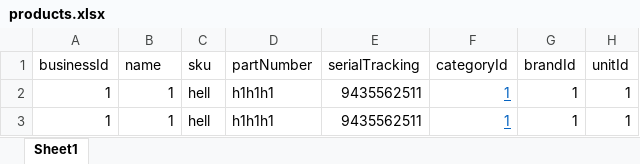
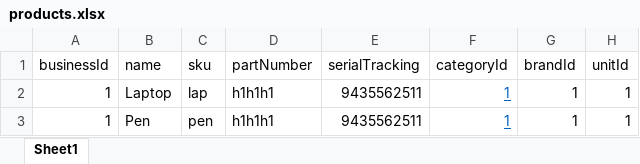
Before and after one commit to KalayuRedae2016/SmartInventoryManagmentSystem, an Excel workbook: imsbackend/refe/products.xlsx, sheet Sheet1, drawn as a sheet; only a part is shown; values as stored, in another font and other column widths than the file's, no borders; the diff names each change by its address in the sheet, - before the commit and + after, or states it on an @@ line.

```diff
--- a/imsbackend/refe/products.xlsx (sheet Sheet1)
+++ b/imsbackend/refe/products.xlsx (sheet Sheet1)
-B2 (name): 1
+B2 (name): Laptop
-C2 (sku): hell
+C2 (sku): lap
-B3 (name): 1
+B3 (name): Pen
-C3 (sku): hell
+C3 (sku): pen
```
Also changed, not shown: 14 other files.
